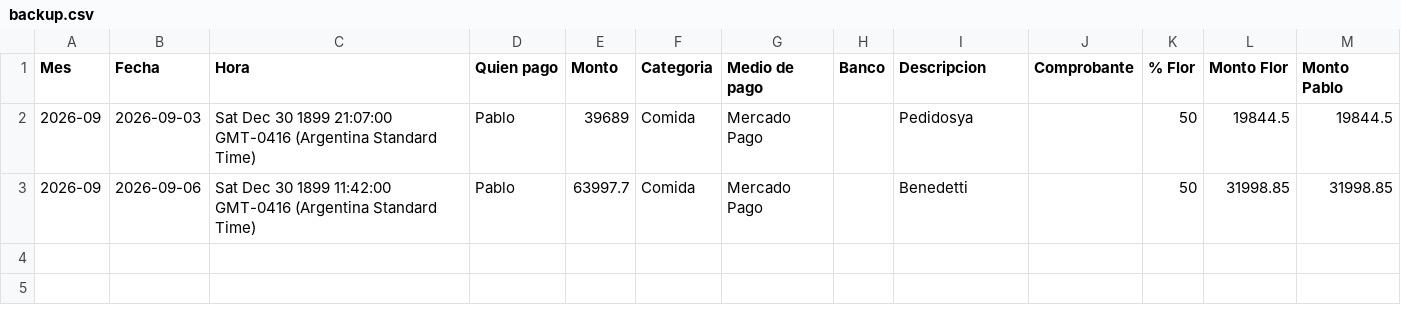
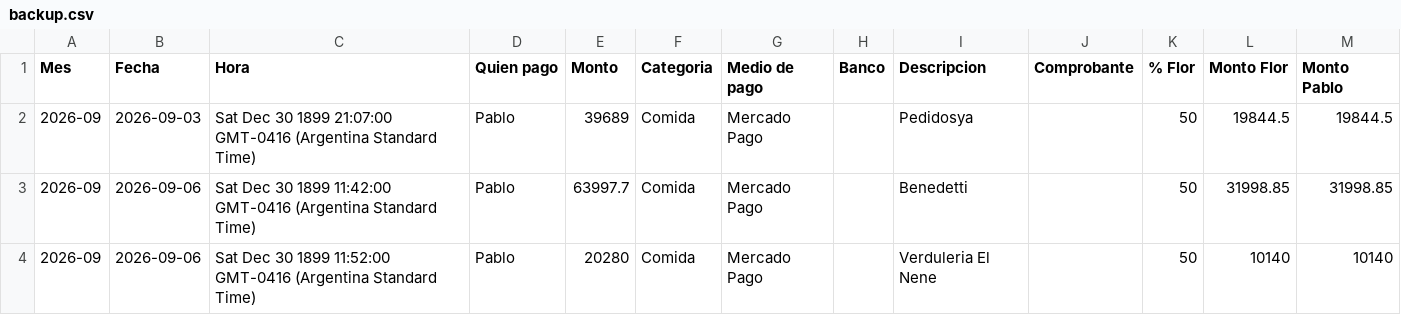
Before and after one commit to jofreflorenciam-art/gastos-flor-pablo, a CSV file: data/backup.csv, drawn as a sheet; the diff names each change by its address in the sheet, - before the commit and + after, or states it on an @@ line.

Commit message:
Backup automático 2026-09-07 00:29

```diff
--- a/data/backup.csv
+++ b/data/backup.csv
+row 4: 2026-09 | 2026-09-06 | Sat Dec 30 1899 11:52:00 GMT-0416 (Argentina Standard Time) | Pablo | 20280 | Comida | Mercado Pago |  | Verduleria El Nene |  | 50 | 10140 | 10140
```
